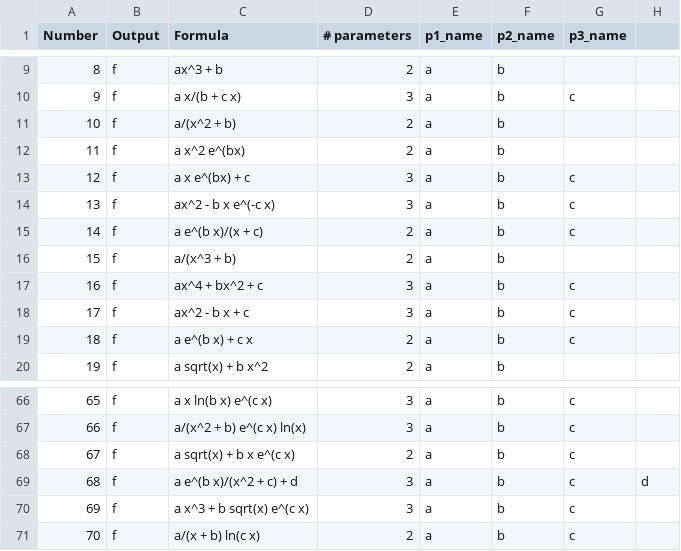
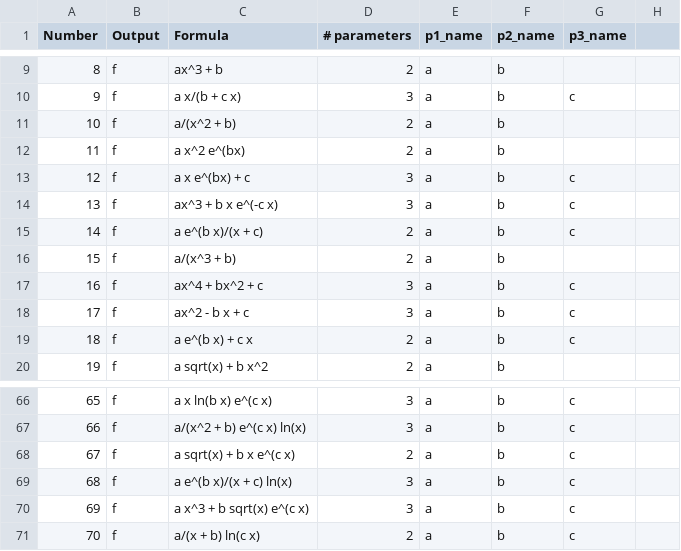
Before and after one commit to ctsai64/FeynmanEquations, a CSV file: hundo_equations.csv, drawn as a sheet; only a part is shown, gaps mark what is left out.

```diff
--- a/hundo_equations.csv
+++ b/hundo_equations.csv
@@ -13,3 +13,3 @@ Number,Output,Formula,# parameters,p1_name,p2_name,p3_name
 12,f,a x e^(bx) + c,3,a,b,c
-13,f,ax^2 - b x e^(-c x),3,a,b,c
+13,f,ax^3 + b x e^(-c x),3,a,b,c
 14,f,a e^(b x)/(x + c),2,a,b,c
@@ -68,3 +68,3 @@ Number,Output,Formula,# parameters,p1_name,p2_name,p3_name
 67,f,a sqrt(x) + b x e^(c x),2,a,b,c
-68,f,a e^(b x)/(x^2 + c) + d,3,a,b,c,d
+68,f,a e^(b x)/(x + c) ln(x),3,a,b,c
 69,f,a x^3 + b sqrt(x) e^(c x),3,a,b,c
```
Also changed, not shown: 1 other file.
